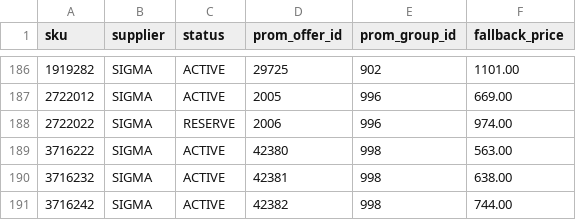
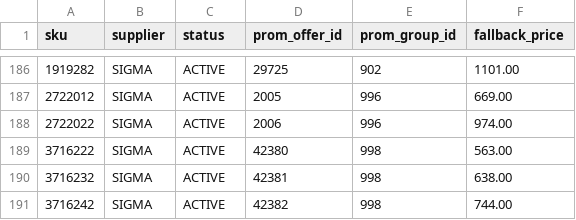
Before and after one commit to yuriimitiaiev-coder/talpa-golden1000-feed-prod, a CSV file: pool/catalog_pool_02.csv, drawn as a sheet; only a part is shown, gaps mark what is left out.

Commit message:
Reserve probe: activate pool 02 candidate

```diff
--- a/pool/catalog_pool_02.csv
+++ b/pool/catalog_pool_02.csv
@@ -187,3 +187,3 @@ sku,supplier,status,prom_offer_id,prom_group_id,fallback_price
 2722012,SIGMA,ACTIVE,2005,996,669.00
-2722022,SIGMA,RESERVE,2006,996,974.00
+2722022,SIGMA,ACTIVE,2006,996,974.00
 3716222,SIGMA,ACTIVE,42380,998,563.00
```
